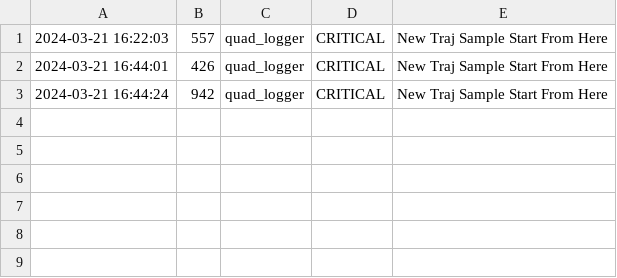
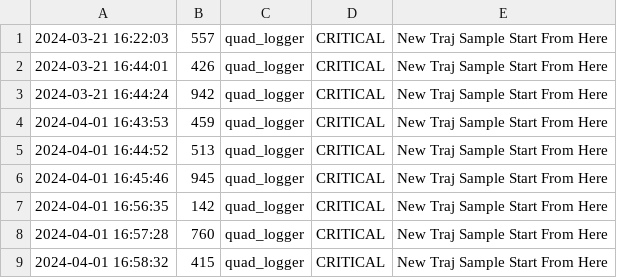
Before and after one commit to psrobotics/libmotioncapture_w_lcm, a CSV file: log_tmp/traj_record_1.csv, drawn as a sheet.

```diff
--- a/log_tmp/traj_record_1.csv
+++ b/log_tmp/traj_record_1.csv
@@ -3 +3,7 @@
 2024-03-21 16:44:24,942,quad_logger,CRITICAL,New Traj Sample Start From Here
+2024-04-01 16:43:53,459,quad_logger,CRITICAL,New Traj Sample Start From Here
+2024-04-01 16:44:52,513,quad_logger,CRITICAL,New Traj Sample Start From Here
+2024-04-01 16:45:46,945,quad_logger,CRITICAL,New Traj Sample Start From Here
+2024-04-01 16:56:35,142,quad_logger,CRITICAL,New Traj Sample Start From Here
+2024-04-01 16:57:28,760,quad_logger,CRITICAL,New Traj Sample Start From Here
+2024-04-01 16:58:32,415,quad_logger,CRITICAL,New Traj Sample Start From Here
```
Also changed, not shown: 1 other file.
